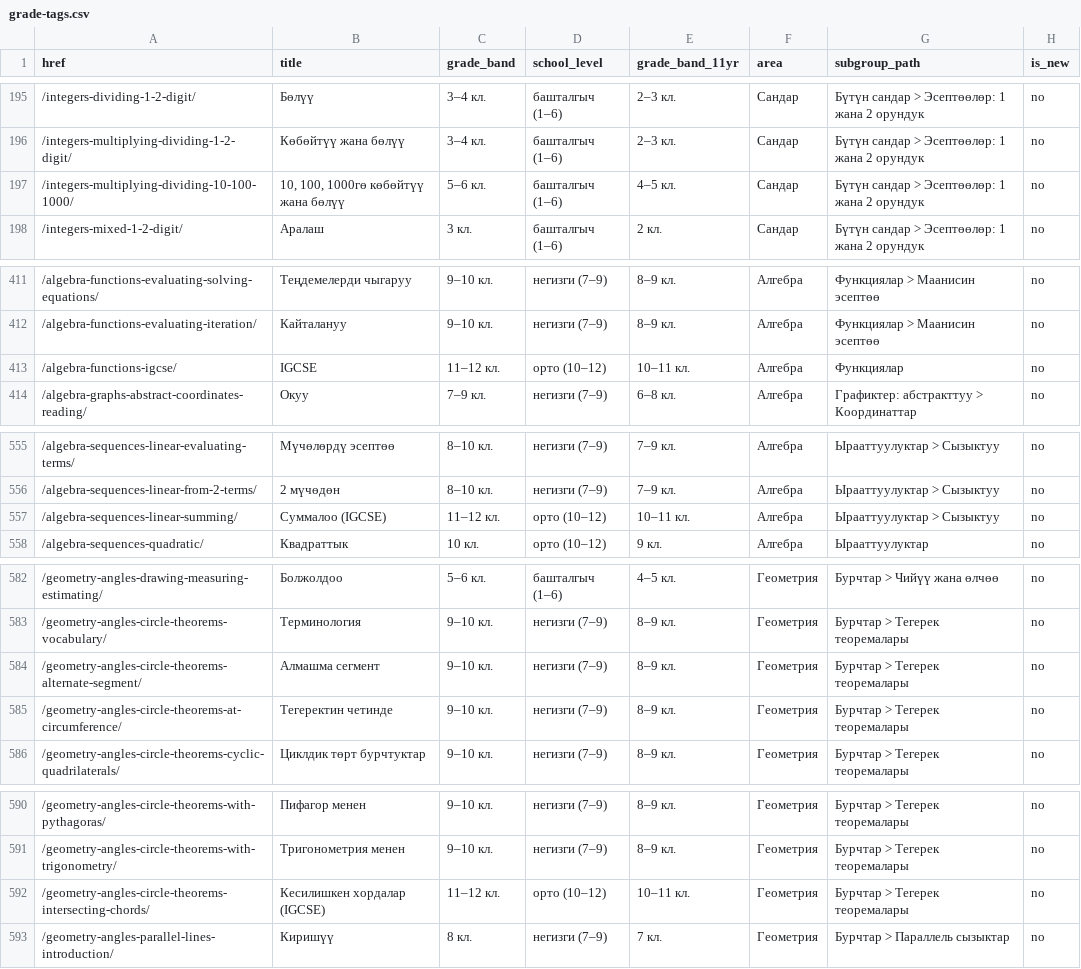
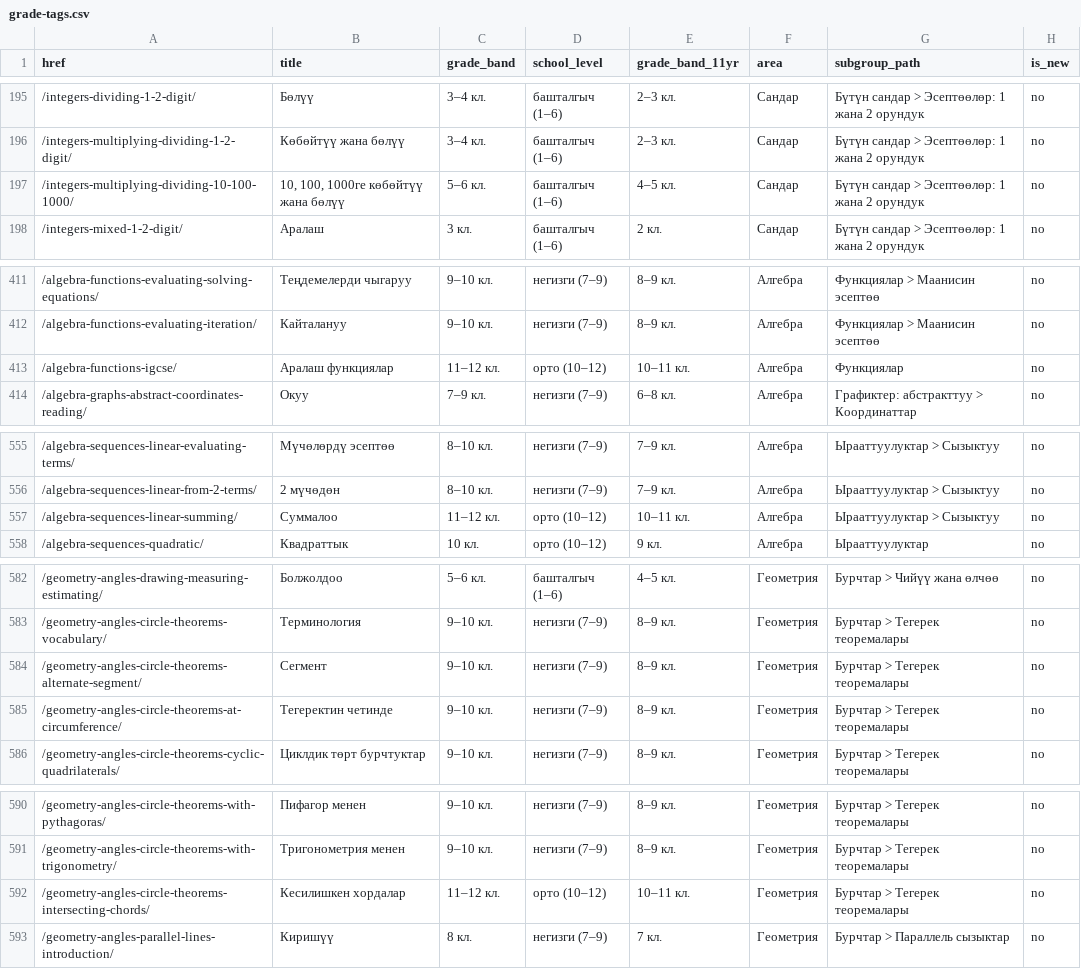
Before and after one commit to Amanov/mathkg, a CSV file: apps/resources/data/continuum/grade-tags.csv, drawn as a sheet; only a part is shown, gaps mark what is left out; the diff covers the shown part only.

```diff
--- a/apps/resources/data/continuum/grade-tags.csv
+++ b/apps/resources/data/continuum/grade-tags.csv
@@ -196,3 +196,3 @@ href,title,grade_band,school_level,grade_band_11yr,area,subgroup_path,is_new
 /integers-multiplying-dividing-1-2-digit/,Көбөйтүү жана бөлүү,3–4 кл.,башталгыч (1–6),2–3 кл.,Сандар,Бүтүн сандар > Эсептөөлөр: 1 жана 2 орундук,no
-/integers-multiplying-dividing-10-100-1000/,"10, 100, 1000гө көбөйтүү жана бөлүү",5–6 кл.,башталгыч (1–6),4–5 кл.,Сандар,Бүтүн сандар > Эсептөөлөр: 1 жана 2 орундук,no
+/integers-multiplying-dividing-10-100-1000/,"10, 100, 1000ге көбөйтүү жана бөлүү",5–6 кл.,башталгыч (1–6),4–5 кл.,Сандар,Бүтүн сандар > Эсептөөлөр: 1 жана 2 орундук,no
 /integers-mixed-1-2-digit/,Аралаш,3 кл.,башталгыч (1–6),2 кл.,Сандар,Бүтүн сандар > Эсептөөлөр: 1 жана 2 орундук,no
@@ -412,3 +412,3 @@ href,title,grade_band,school_level,grade_band_11yr,area,subgroup_path,is_new
 /algebra-functions-evaluating-iteration/,Кайталануу,9–10 кл.,негизги (7–9),8–9 кл.,Алгебра,Функциялар > Маанисин эсептөө,no
-/algebra-functions-igcse/,IGCSE,11–12 кл.,орто (10–12),10–11 кл.,Алгебра,Функциялар,no
+/algebra-functions-igcse/,Аралаш функциялар,11–12 кл.,орто (10–12),10–11 кл.,Алгебра,Функциялар,no
 /algebra-graphs-abstract-coordinates-reading/,Окуу,7–9 кл.,негизги (7–9),6–8 кл.,Алгебра,Графиктер: абстракттуу > Координаттар,no
@@ -556,3 +556,3 @@ href,title,grade_band,school_level,grade_band_11yr,area,subgroup_path,is_new
 /algebra-sequences-linear-from-2-terms/,2 мүчөдөн,8–10 кл.,негизги (7–9),7–9 кл.,Алгебра,Ырааттуулуктар > Сызыктуу,no
-/algebra-sequences-linear-summing/,Суммалоо (IGCSE),11–12 кл.,орто (10–12),10–11 кл.,Алгебра,Ырааттуулуктар > Сызыктуу,no
+/algebra-sequences-linear-summing/,Суммалоо,11–12 кл.,орто (10–12),10–11 кл.,Алгебра,Ырааттуулуктар > Сызыктуу,no
 /algebra-sequences-quadratic/,Квадраттык,10 кл.,орто (10–12),9 кл.,Алгебра,Ырааттуулуктар,no
@@ -583,3 +583,3 @@ href,title,grade_band,school_level,grade_band_11yr,area,subgroup_path,is_new
 /geometry-angles-circle-theorems-vocabulary/,Терминология,9–10 кл.,негизги (7–9),8–9 кл.,Геометрия,Бурчтар > Тегерек теоремалары,no
-/geometry-angles-circle-theorems-alternate-segment/,Алмашма сегмент,9–10 кл.,негизги (7–9),8–9 кл.,Геометрия,Бурчтар > Тегерек теоремалары,no
+/geometry-angles-circle-theorems-alternate-segment/,Сегмент,9–10 кл.,негизги (7–9),8–9 кл.,Геометрия,Бурчтар > Тегерек теоремалары,no
 /geometry-angles-circle-theorems-at-circumference/,Тегеректин четинде,9–10 кл.,негизги (7–9),8–9 кл.,Геометрия,Бурчтар > Тегерек теоремалары,no
@@ -591,3 +591,3 @@ href,title,grade_band,school_level,grade_band_11yr,area,subgroup_path,is_new
 /geometry-angles-circle-theorems-with-trigonometry/,Тригонометрия менен,9–10 кл.,негизги (7–9),8–9 кл.,Геометрия,Бурчтар > Тегерек теоремалары,no
-/geometry-angles-circle-theorems-intersecting-chords/,Кесилишкен хордалар (IGCSE),11–12 кл.,орто (10–12),10–11 кл.,Геометрия,Бурчтар > Тегерек теоремалары,no
+/geometry-angles-circle-theorems-intersecting-chords/,Кесилишкен хордалар,11–12 кл.,орто (10–12),10–11 кл.,Геометрия,Бурчтар > Тегерек теоремалары,no
 /geometry-angles-parallel-lines-introduction/,Киришүү,8 кл.,негизги (7–9),7 кл.,Геометрия,Бурчтар > Параллель сызыктар,no
```
Also changed, not shown: 6 edited cells elsewhere in this file, apps/resources/data/continuum/learning-paths.csv, 12 other files.
